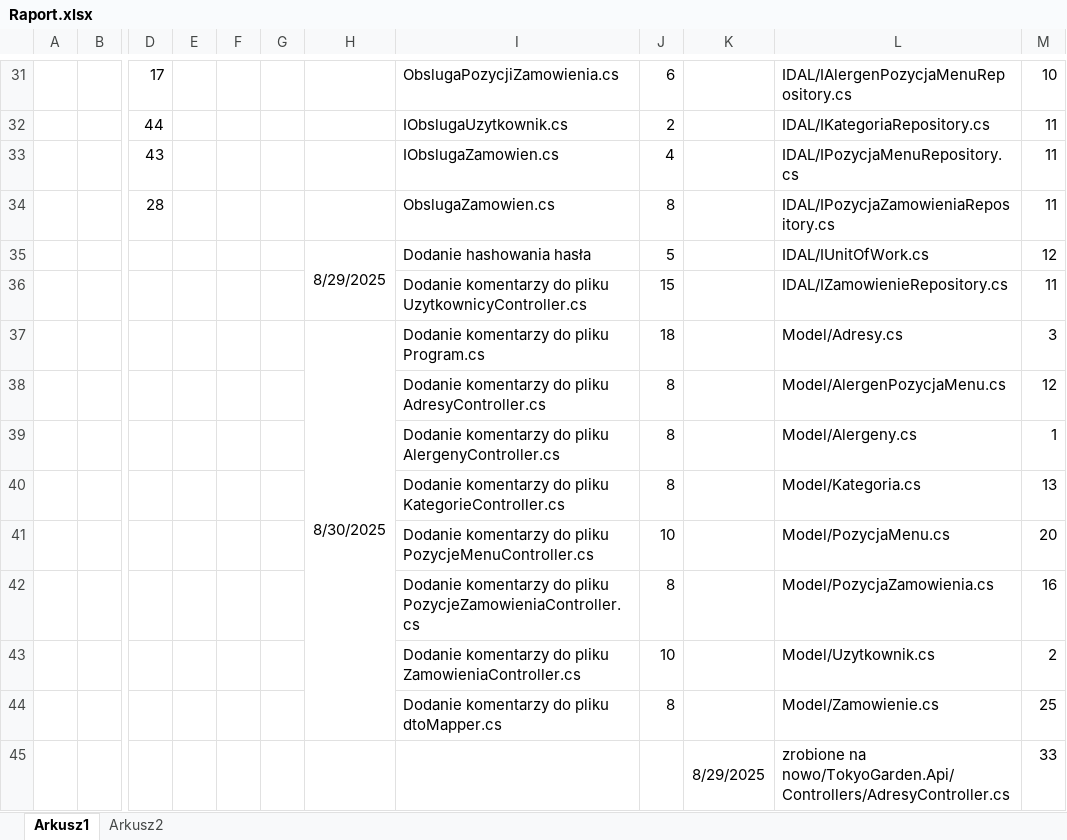
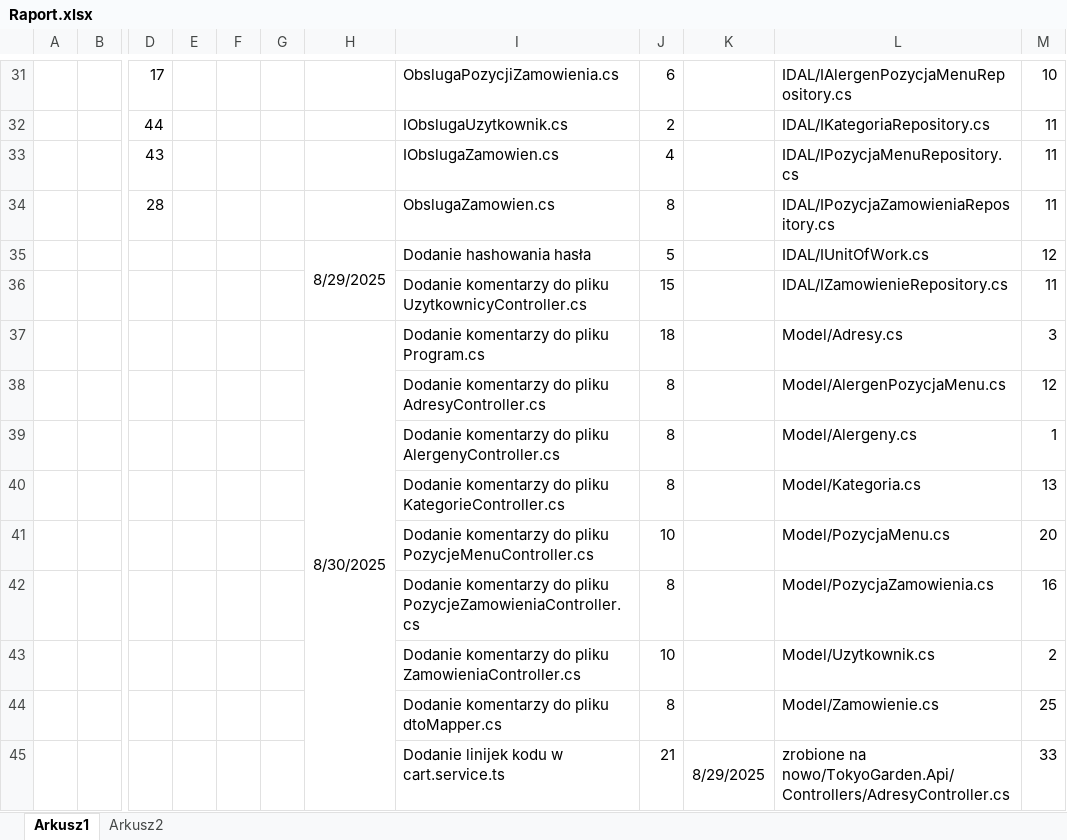
Before and after one commit to WojKin1/Tokyo-Garden-Restaurant, an Excel workbook: Raport.xlsx, sheet Arkusz1, drawn as a sheet; only a part is shown, gaps mark what is left out; values as stored, in another font and other column widths than the file's, no borders; removed rows and columns are numbered as before the commit, all else as after; the diff covers the shown part only; the diff names each change by its address in the sheet, - before the commit and + after, or states it on an @@ line.

Commit message:
aktualizacja raportu

```diff
--- a/Raport.xlsx (sheet Arkusz1)
+++ b/Raport.xlsx (sheet Arkusz1)
-H37:H44 merged
+H37:H54 merged
-I45: (empty)
+I45: Dodanie linijek kodu w cart.service.ts
-J45: (empty)
+J45: 21
```
Also changed, not shown: 1 added row, 1 removed row and 19 edited cells elsewhere in this sheet.
